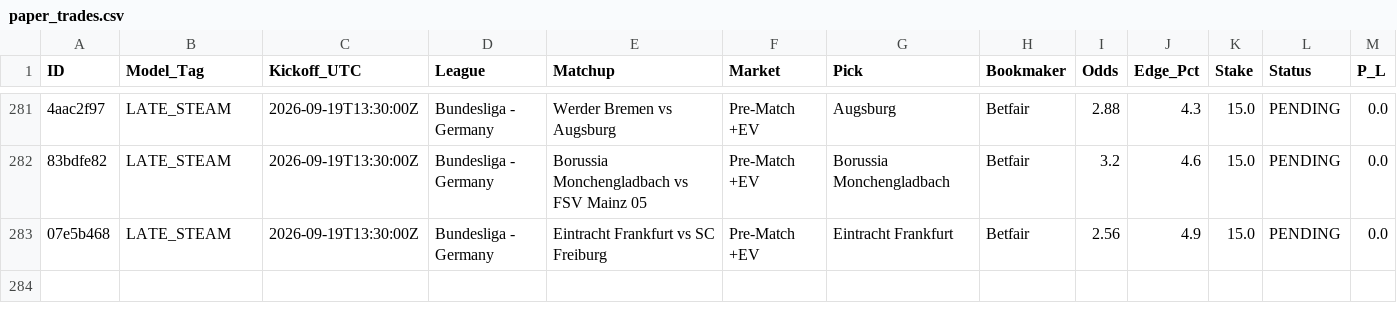
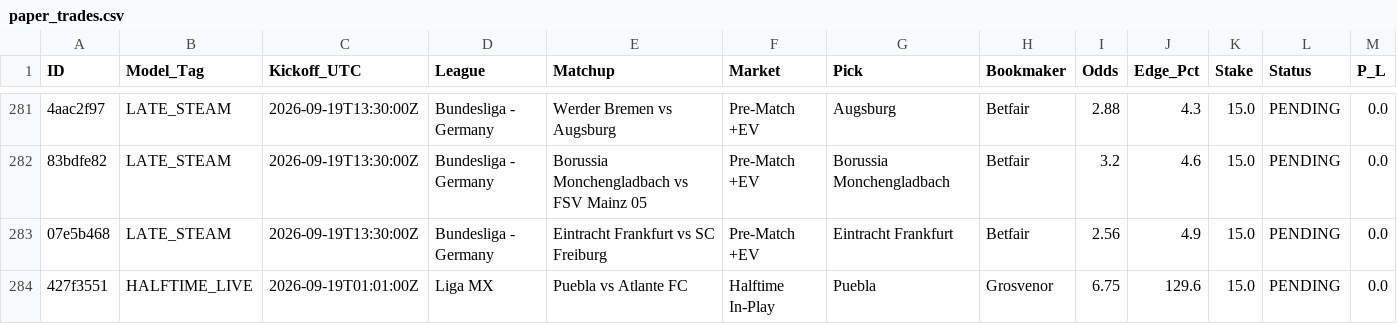
Before and after one commit to Potznit/Ai-terminal, a CSV file: paper_trades.csv, drawn as a sheet; only a part is shown, gaps mark what is left out; the diff names each change by its address in the sheet, - before the commit and + after, or states it on an @@ line.

Commit message:
Automated paper_trades sync [skip ci] [skip railway]

```diff
--- a/paper_trades.csv
+++ b/paper_trades.csv
+row 284: 427f3551 | HALFTIME_LIVE | 2026-09-19T01:01:00Z | Liga MX | Puebla vs Atlante FC | Halftime In-Play | Puebla | Grosvenor | 6.75 | 129.6 | 15.0 | PENDING | 0.0
```
